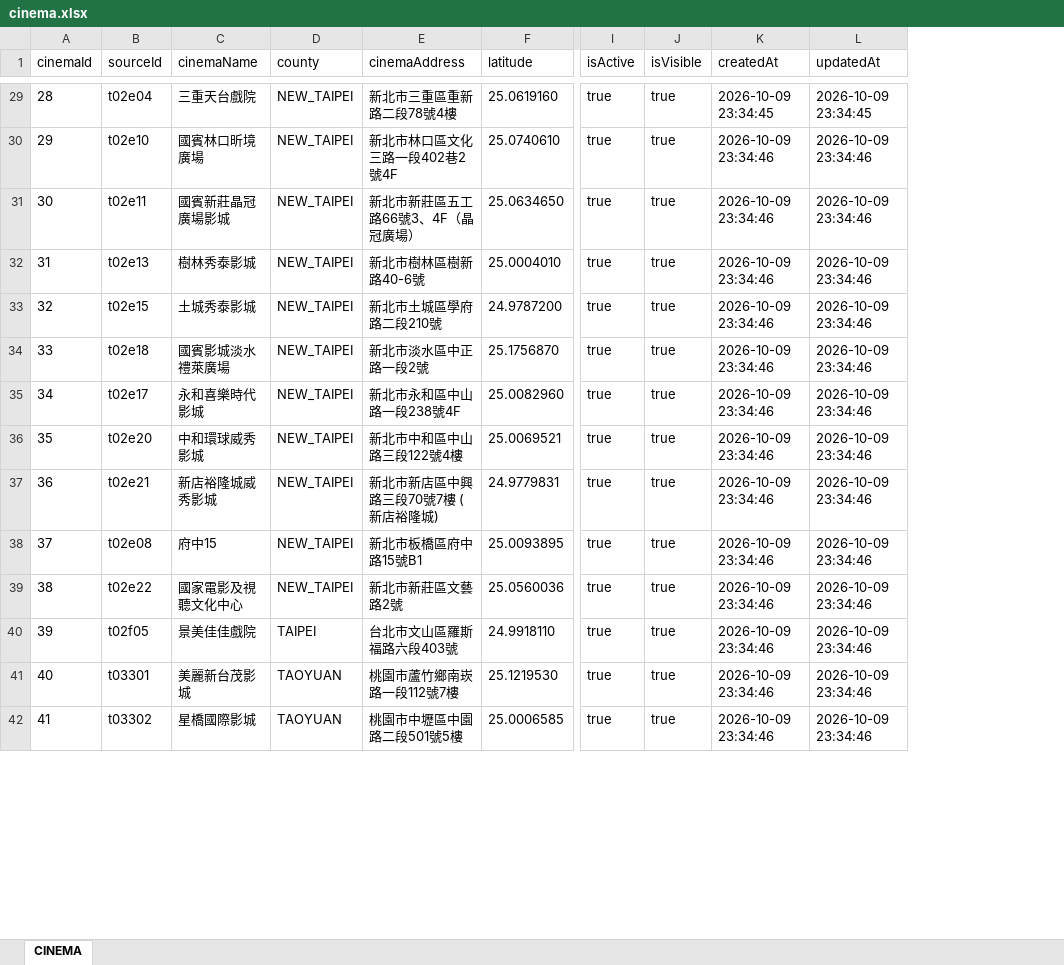
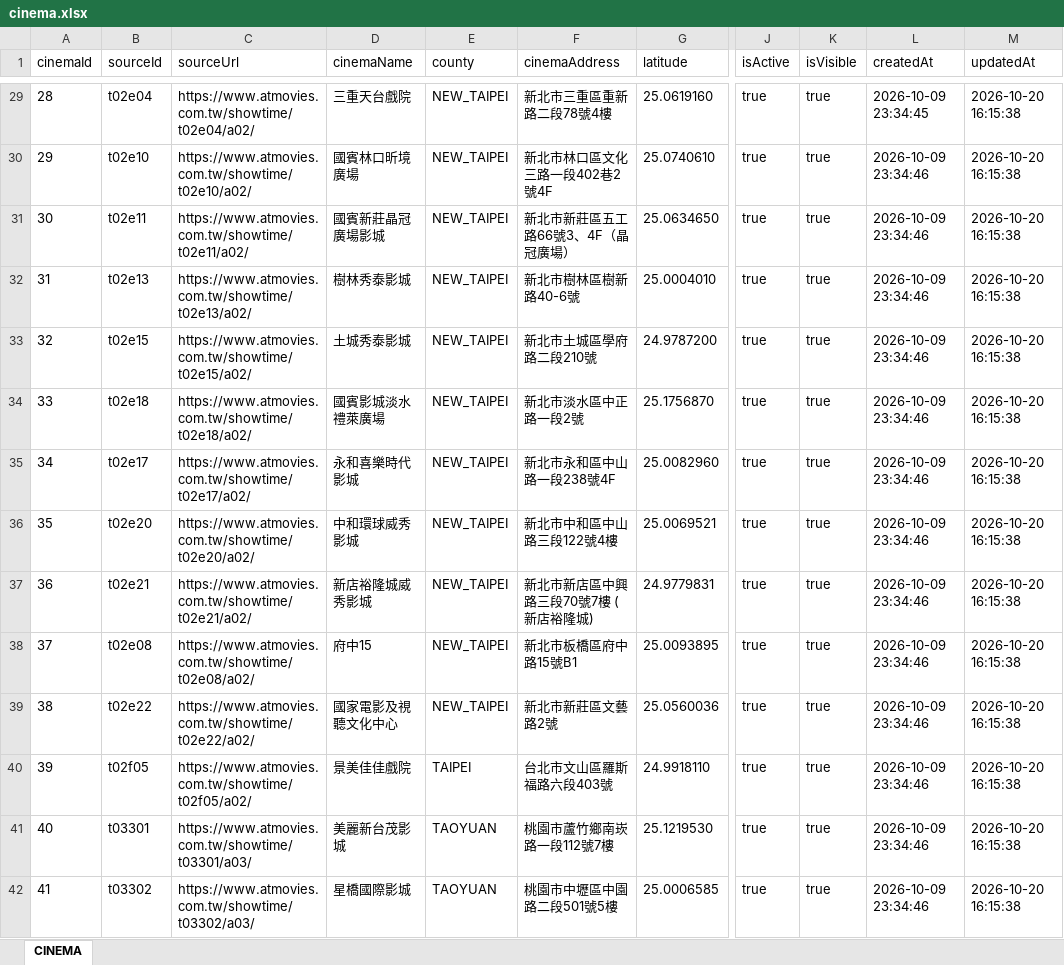
Before and after one commit to benefitsjourney/movie-benefit-map, an Excel workbook: data/cinema.xlsx, sheet CINEMA, drawn as a sheet; only a part is shown, gaps mark what is left out; values as stored, in another font and other column widths than the file's, no borders; addresses are those after the commit; the diff covers the shown part only; the diff names each change by its address in the sheet, - before the commit and + after, or states it on an @@ line.

```diff
--- a/data/cinema.xlsx (sheet CINEMA)
+++ b/data/cinema.xlsx (sheet CINEMA)
+column C (sourceUrl), rows 29-42: https://www.atmovies.com.tw/showtime/t02e04/a02/ | https://www.atmovies.com.tw/showtime/t02e10/a02/ | https://www.atmovies.com.tw/showtime/t02e11/a02/ | https://www.atmovies.com.tw/showtime/t02e13/a02/ | https://www.atmovies.com.tw/showtime/t02e15/a02/ | https://www.atmovies.com.tw/showtime/t02e18/a02/ | https://www.atmovies.com.tw/showtime/t02e17/a02/ | https://www.atmovies.com.tw/showtime/t02e20/a02/ | https://www.atmovies.com.tw/showtime/t02e21/a02/ | https://www.atmovies.com.tw/showtime/t02e08/a02/ | https://www.atmovies.com.tw/showtime/t02e22/a02/ | https://www.atmovies.com.tw/showtime/t02f05/a02/ | https://www.atmovies.com.tw/showtime/t03301/a03/ | https://www.atmovies.com.tw/showtime/t03302/a03/
-M29 (updatedAt): 2026-10-09 23:34:45
+M29 (updatedAt): 2026-10-20 16:15:38
-M30:M42 (updatedAt): 2026-10-09 23:34:46
+M30:M42 (updatedAt): 2026-10-20 16:15:38
```
Also changed, not shown: 94 edited cells elsewhere in this sheet, data/movie.xlsx, 24 other files.
